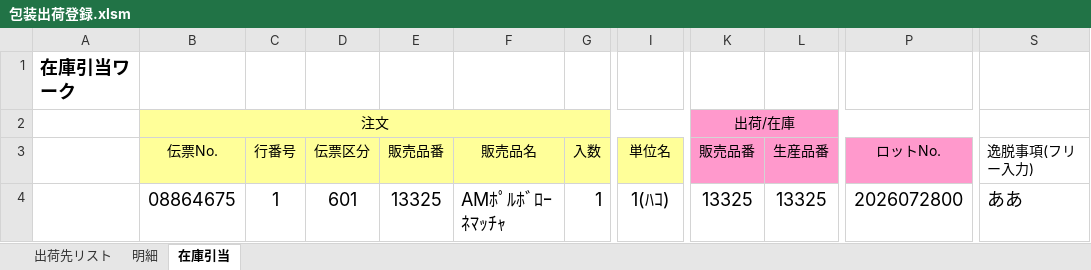
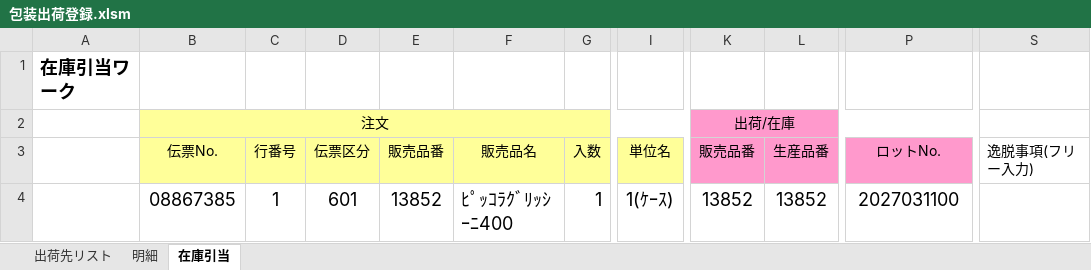
Before and after one commit to primaryplane-dev/Silva-housou, an Excel workbook: 包装出荷登録.xlsm, sheet 在庫引当, drawn as a sheet; only a part is shown, gaps mark what is left out; values as stored, in another font and other column widths than the file's, no borders; the diff names each change by its address in the sheet, - before the commit and + after, or states it on an @@ line.

```diff
--- a/包装出荷登録.xlsm (sheet 在庫引当)
+++ b/包装出荷登録.xlsm (sheet 在庫引当)
-B4 (伝票No.): 08864675
+B4 (伝票No.): 08867385
-E4 (販売品番): 13325
+E4 (販売品番): 13852
-F4 (販売品名): AMﾎﾟﾙﾎﾞﾛｰﾈﾏｯﾁｬ
+F4 (販売品名): ﾋﾟｯｺﾗｸﾞﾘｯｼｰﾆ400
-I4 (単位名): 1(ﾊｺ)
+I4 (単位名): 1(ｹｰｽ)
-K4 (販売品番): 13325
+K4 (販売品番): 13852
-L4 (生産品番): 13325
+L4 (生産品番): 13852
-P4 (ロットNo.): 2026072800
+P4 (ロットNo.): 2027031100
-S4 (逸脱事項(フリー入力)): ああ
+S4 (逸脱事項(フリー入力)): (empty)
```
Also changed, not shown: sheet 出荷先リスト, sheet 明細, hidden cells, charts or pictures, 包装出荷トレース.xlsm, 7 other files.
